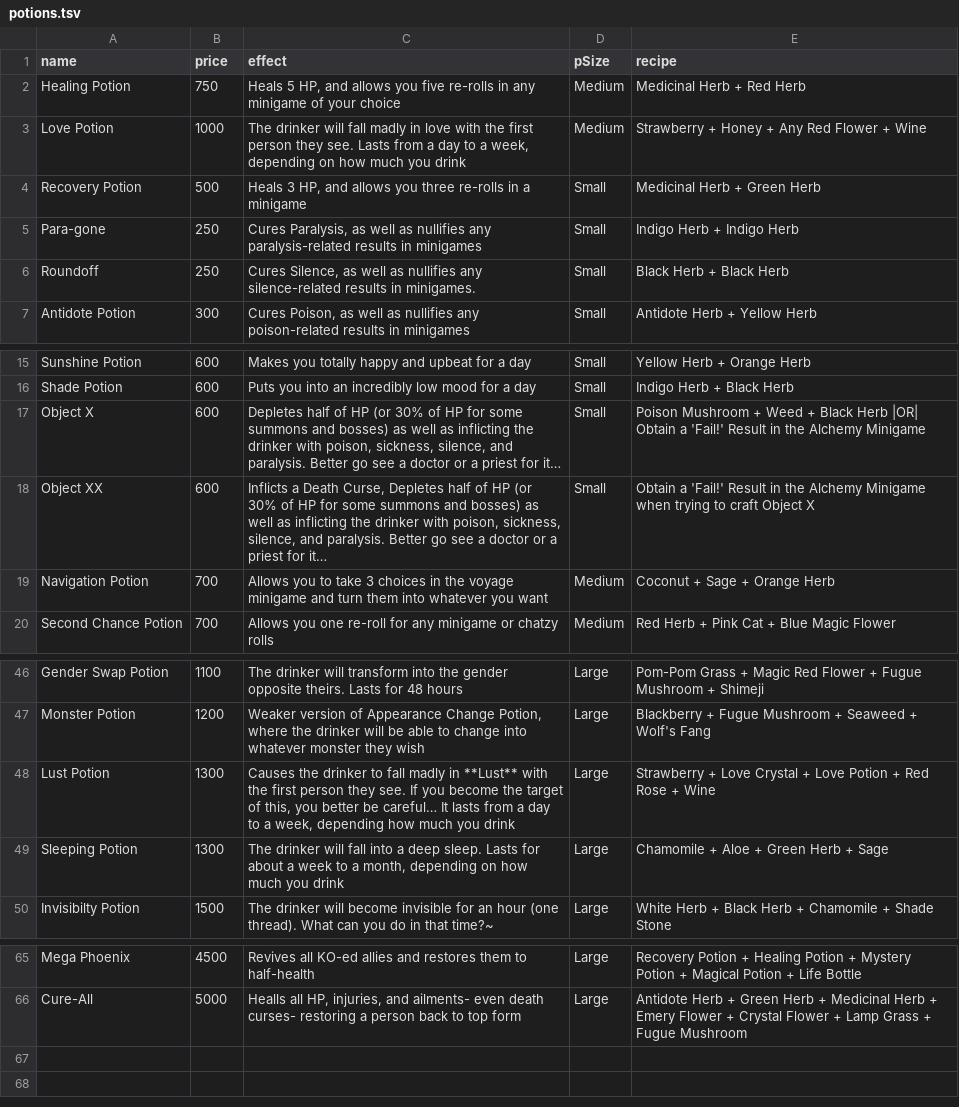
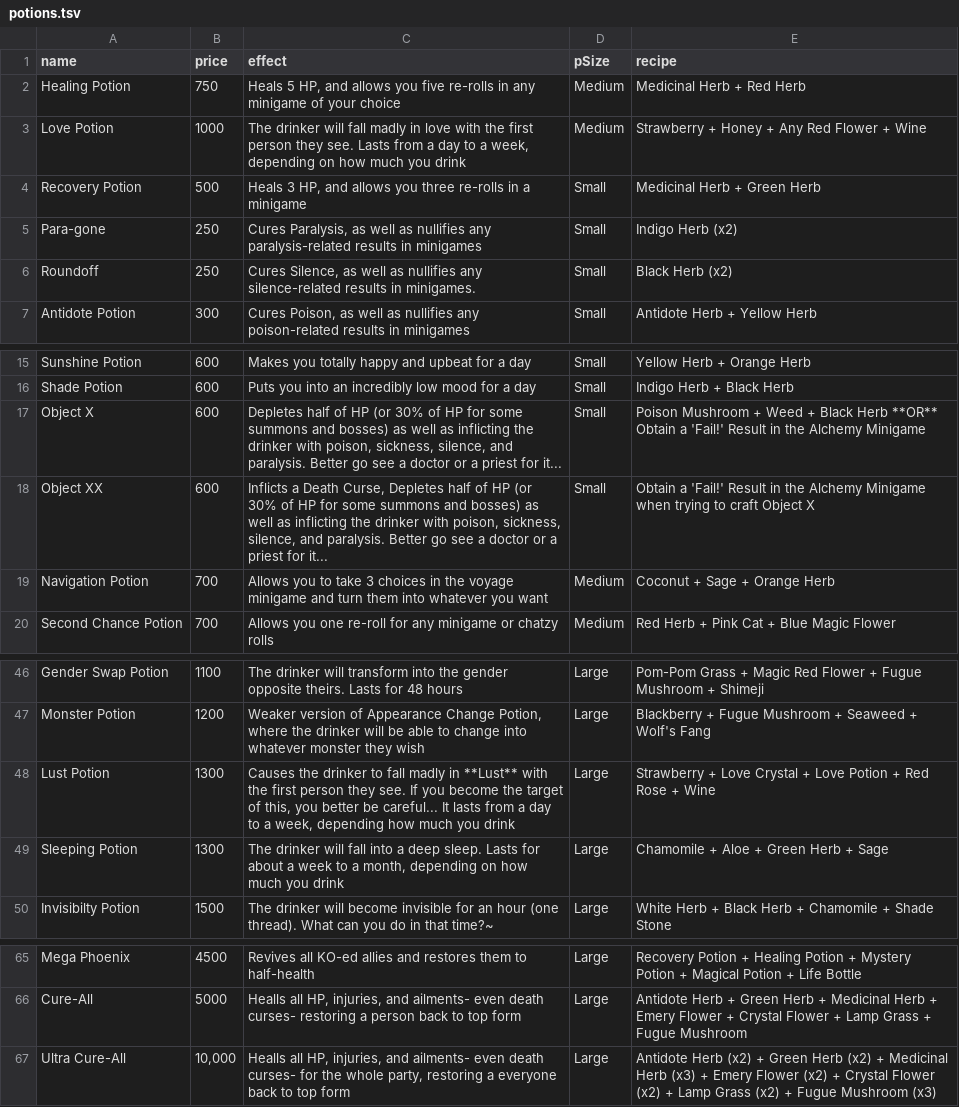
Before and after one commit to snowyrunes/PelagoIslandsBot, a TSV file: data/alchemy/potions.tsv, drawn as a sheet; only a part is shown, gaps mark what is left out; the diff names each change by its address in the sheet, - before the commit and + after, or states it on an @@ line.

```diff
--- a/data/alchemy/potions.tsv
+++ b/data/alchemy/potions.tsv
-E5 (recipe): Indigo Herb + Indigo Herb
+E5 (recipe): Indigo Herb (x2)
-E6 (recipe): Black Herb + Black Herb
+E6 (recipe): Black Herb (x2)
-C17 (effect): …priest for it…
+C17 (effect): …priest for it...
-E17 (recipe): …Black Herb |OR| Obtain a…
+E17 (recipe): …Black Herb **OR** Obtain a…
-C18 (effect): …priest for it…
+C18 (effect): …priest for it...
-C48 (effect): …better be careful… It lasts…
+C48 (effect): …better be careful... It lasts…
+row 67: Ultra Cure-All | 10,000 | Healls all HP, injuries, and ailments- even death curses- for the whole party, restoring a everyone back to top form | Large | Antidote Herb (x2) + Green Herb (x2) + Medicinal Herb (x3) + Emery Flower (x2) + Crystal Flower (x2) + Lamp Grass (x2) + Fugue Mushroom (x3)
```
Also changed, not shown: data/dishes/misc-dish.tsv, data/places/islands.tsv, 9 other files.
